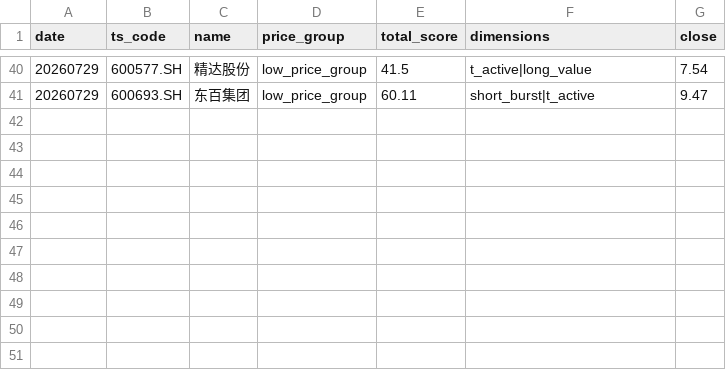
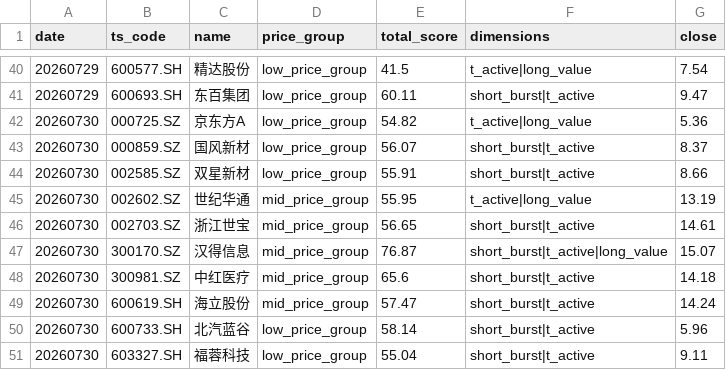
Before and after one commit to daoyezongzi/TradeEye, a CSV file: data/signals/recommend.csv, drawn as a sheet; only a part is shown, gaps mark what is left out; the diff names each change by its address in the sheet, - before the commit and + after, or states it on an @@ line.

```diff
--- a/data/signals/recommend.csv
+++ b/data/signals/recommend.csv
+row 42: 20260730 | 000725.SZ | 京东方A | low_price_group | 54.82 | t_active|long_value | 5.36
+row 43: 20260730 | 000859.SZ | 国风新材 | low_price_group | 56.07 | short_burst|t_active | 8.37
+row 44: 20260730 | 002585.SZ | 双星新材 | low_price_group | 55.91 | short_burst|t_active | 8.66
+row 45: 20260730 | 002602.SZ | 世纪华通 | mid_price_group | 55.95 | t_active|long_value | 13.19
+row 46: 20260730 | 002703.SZ | 浙江世宝 | mid_price_group | 56.65 | short_burst|t_active | 14.61
+row 47: 20260730 | 300170.SZ | 汉得信息 | mid_price_group | 76.87 | short_burst|t_active|long_value | 15.07
+row 48: 20260730 | 300981.SZ | 中红医疗 | mid_price_group | 65.6 | short_burst|t_active | 14.18
+row 49: 20260730 | 600619.SH | 海立股份 | mid_price_group | 57.47 | short_burst|t_active | 14.24
+row 50: 20260730 | 600733.SH | 北汽蓝谷 | low_price_group | 58.14 | short_burst|t_active | 5.96
+row 51: 20260730 | 603327.SH | 福蓉科技 | low_price_group | 55.04 | short_burst|t_active | 9.11
```
